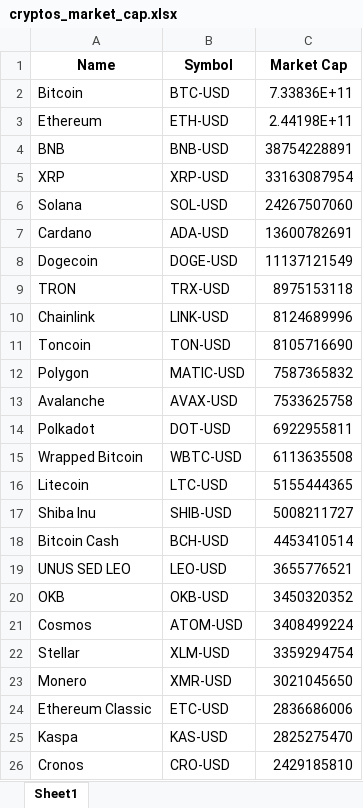
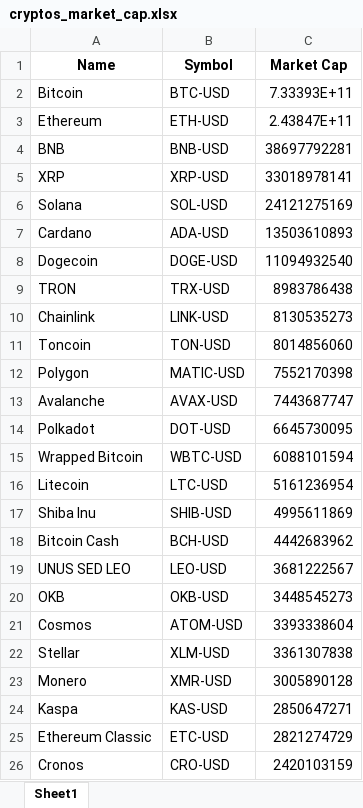
Before and after one commit to Finance-data-analytics/Financial-Data-Analytics, an Excel workbook: cryptos_market_cap.xlsx, sheet Sheet1, drawn as a sheet; values as stored, in another font and other column widths than the file's, no borders; removed rows and columns are numbered as before the commit, all else as after; the diff names each change by its address in the sheet, - before the commit and + after, or states it on an @@ line.

```diff
--- a/cryptos_market_cap.xlsx (sheet Sheet1)
+++ b/cryptos_market_cap.xlsx (sheet Sheet1)
-C2 (Market Cap): 7.33836E+11
+C2 (Market Cap): 7.33393E+11
-C3 (Market Cap): 2.44198E+11
+C3 (Market Cap): 2.43847E+11
-C4 (Market Cap): 38754228891
+C4 (Market Cap): 38697792281
-C5 (Market Cap): 33163087954
+C5 (Market Cap): 33018978141
-C6 (Market Cap): 24267507060
+C6 (Market Cap): 24121275169
-C7 (Market Cap): 13600782691
+C7 (Market Cap): 13503610893
-C8 (Market Cap): 11137121549
+C8 (Market Cap): 11094932540
-C9 (Market Cap): 8975153118
+C9 (Market Cap): 8983786438
-C10 (Market Cap): 8124689996
+C10 (Market Cap): 8130535273
-C11 (Market Cap): 8105716690
+C11 (Market Cap): 8014856060
-C12 (Market Cap): 7587365832
+C12 (Market Cap): 7552170398
-C13 (Market Cap): 7533625758
+C13 (Market Cap): 7443687747
-C14 (Market Cap): 6922955811
+C14 (Market Cap): 6645730095
-C15 (Market Cap): 6113635508
+C15 (Market Cap): 6088101594
-C16 (Market Cap): 5155444365
+C16 (Market Cap): 5161236954
-C17 (Market Cap): 5008211727
+C17 (Market Cap): 4995611869
-C18 (Market Cap): 4453410514
+C18 (Market Cap): 4442683962
-C19 (Market Cap): 3655776521
+C19 (Market Cap): 3681222567
-C20 (Market Cap): 3450320352
+C20 (Market Cap): 3448545273
-C21 (Market Cap): 3408499224
+C21 (Market Cap): 3393338604
-C22 (Market Cap): 3359294754
+C22 (Market Cap): 3361307838
-C23 (Market Cap): 3021045650
+C23 (Market Cap): 3005890128
-row 24: Ethereum Classic | ETC-USD | 2836686006
-C24 (Market Cap): 2825275470
+C24 (Market Cap): 2850647271
+row 25: Ethereum Classic | ETC-USD | 2821274729
-C26 (Market Cap): 2429185810
+C26 (Market Cap): 2420103159
```
Also changed, not shown: rendements_et_risques.xlsx, 6 other files.
